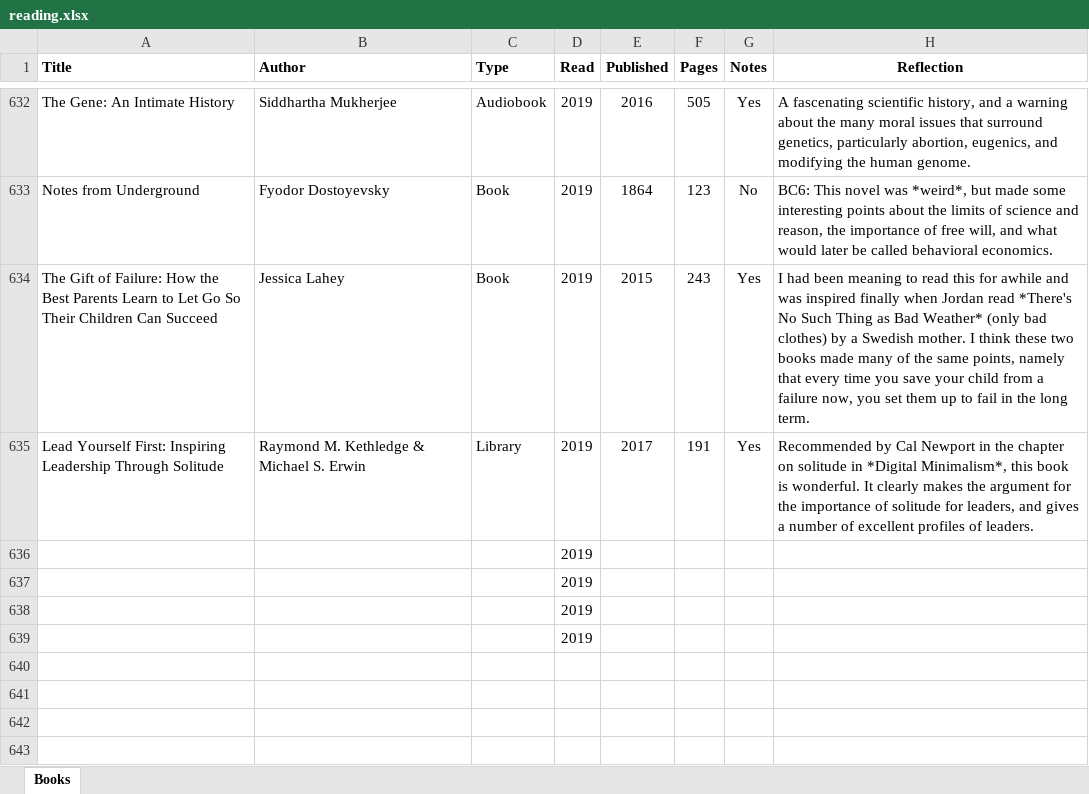
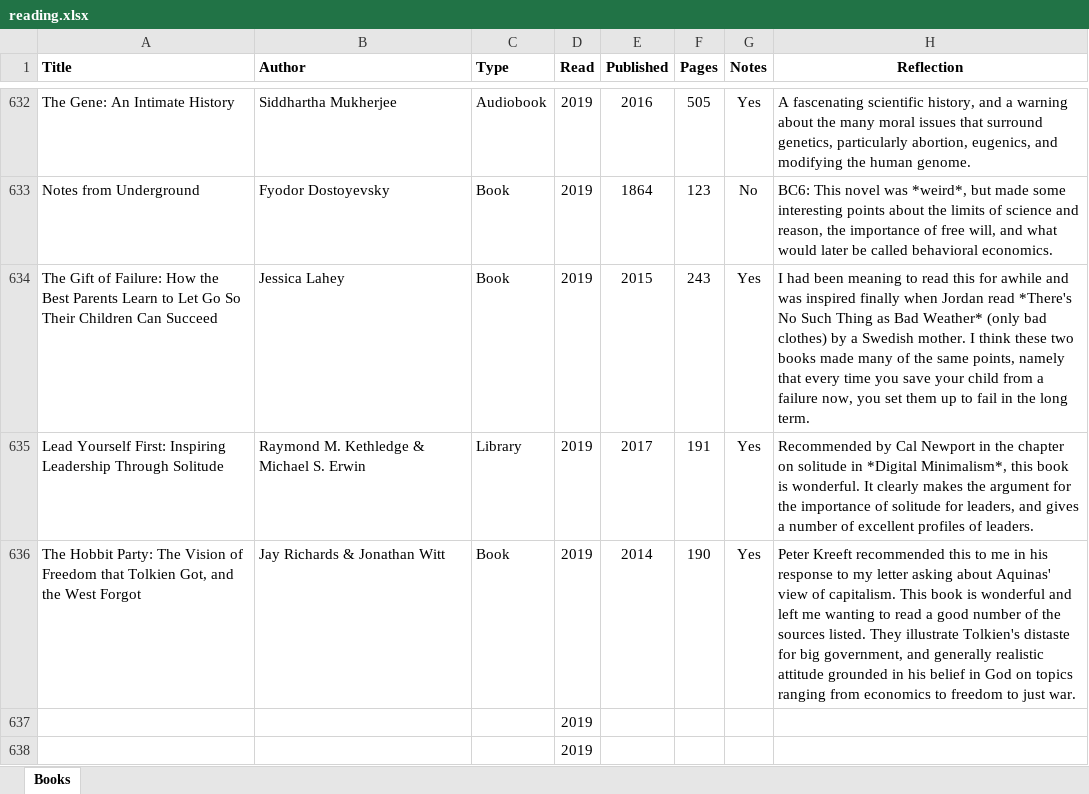
Before and after one commit to mkudija/mkudija.github.io, an Excel workbook: reading/reading.xlsx, sheet Books, drawn as a sheet; only a part is shown, gaps mark what is left out; the shorter side is filled out with more unchanged rows; values as stored, in another font and other column widths than the file's, no borders; removed rows and columns are numbered as before the commit, all else as after; the diff names each change by its address in the sheet, - before the commit and + after, or states it on an @@ line.

Commit message:
The Hobbit Party

```diff
--- a/reading/reading.xlsx (sheet Books)
+++ b/reading/reading.xlsx (sheet Books)
-row 636:  |  |  | 2019
+row 636: The Hobbit Party: The Vision of Freedom that Tolkien Got, and the West Forgot | Jay Richards & Jonathan Witt | Book | 2019 | 2014 | 190 | Yes | Peter Kreeft recommended this to me in his response to my letter asking about Aquinas' view of capitalism. This book is wonderful and left me wanting to read a good number of the sources listed. They illustrate Tolkien's distaste for big government, and generally realistic attitude grounded in his belief in God on topics ranging from economics to freedom to just war.
```
Also changed, not shown: 4 other files.
